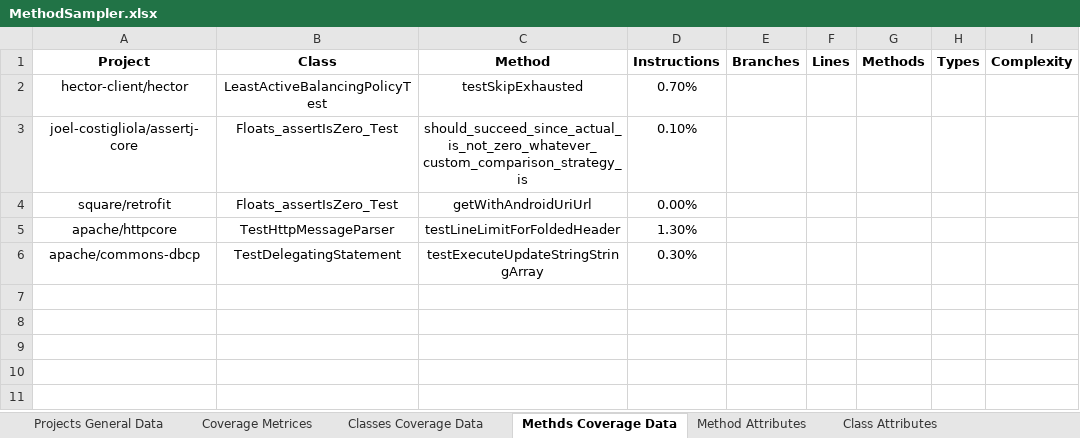
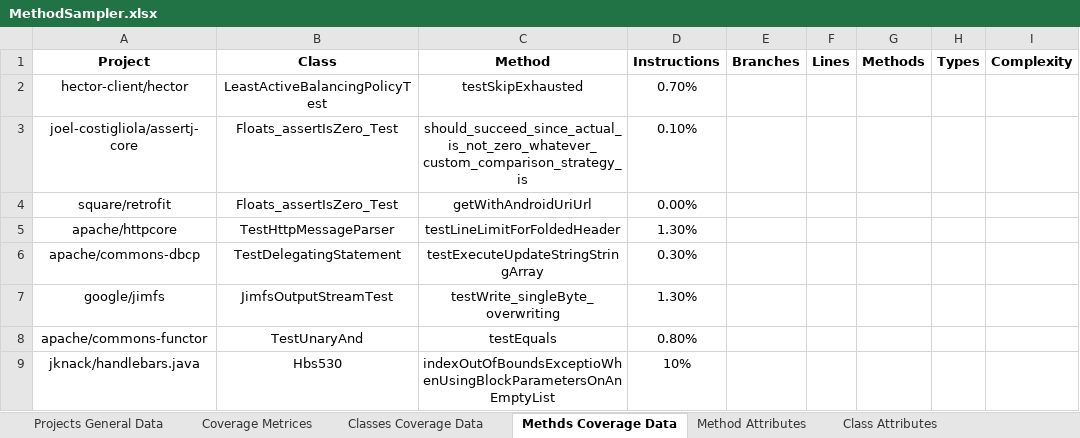
Before and after one commit to dormaayan/TestsReposirotry, an Excel workbook: CoverageDataBase/MethodSampler.xlsx, sheet Methds Coverage Data, drawn as a sheet; values as stored, in another font and other column widths than the file's, no borders; the diff names each change by its address in the sheet, - before the commit and + after, or states it on an @@ line.

```diff
--- a/CoverageDataBase/MethodSampler.xlsx (sheet Methds Coverage Data)
+++ b/CoverageDataBase/MethodSampler.xlsx (sheet Methds Coverage Data)
+row 7: google/jimfs | JimfsOutputStreamTest | testWrite_singleByte_overwriting | 1.30%
+row 8: apache/commons-functor | TestUnaryAnd | testEquals | 0.80%
+row 9: jknack/handlebars.java | Hbs530 | indexOutOfBoundsExceptioWhenUsingBlockParametersOnAnEmptyList | 10%
```
Also changed, not shown: sheet Method Attributes, sheet Class Attributes, sheet Classes Coverage Data, sheet Projects General Data, sheet Coverage Metrices.
